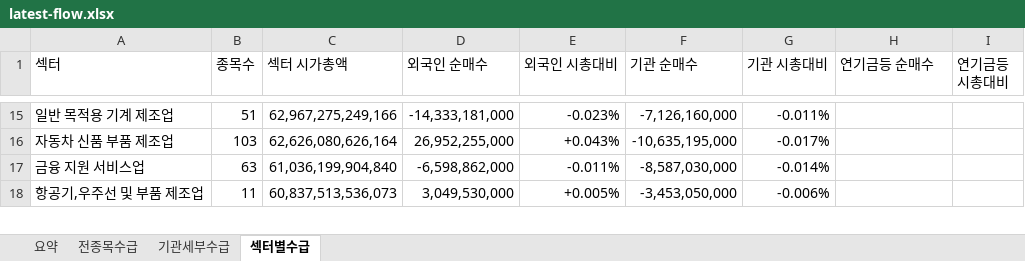
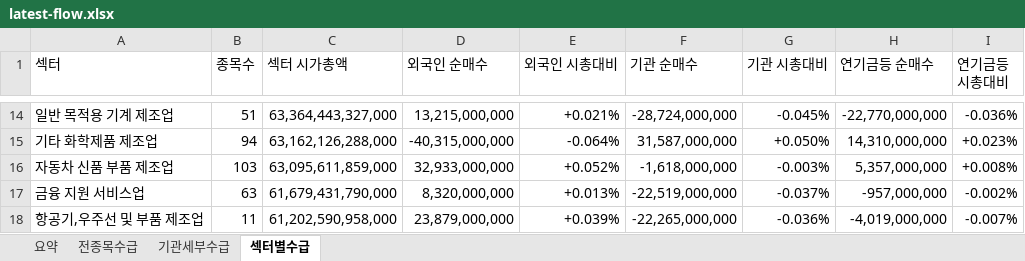
Before and after one commit to HeeChaNY/stock-market-dashboards, an Excel workbook: dashboard/latest-flow.xlsx, sheet 섹터별수급, drawn as a sheet; only a part is shown, gaps mark what is left out; values as stored, in another font and other column widths than the file's, no cell formats; conditional formats not drawn; addresses are those after the commit; the diff covers the shown part only; the diff names each change by its address in the sheet, - before the commit and + after, or states it on an @@ line.

```diff
--- a/dashboard/latest-flow.xlsx (sheet 섹터별수급)
+++ b/dashboard/latest-flow.xlsx (sheet 섹터별수급)
-C14 (섹터 시가총액): 62,967,275,249,166
+C14 (섹터 시가총액): 63,364,443,327,000
-D14 (외국인 순매수): -14,333,181,000
+D14 (외국인 순매수): 13,215,000,000
-E14 (외국인 시총대비): -0.023%
+E14 (외국인 시총대비): +0.021%
-F14 (기관 순매수): -7,126,160,000
+F14 (기관 순매수): -28,724,000,000
-G14 (기관 시총대비): -0.011%
+G14 (기관 시총대비): -0.045%
-H14 (연기금등 순매수): (empty)
+H14 (연기금등 순매수): -22,770,000,000
-I14 (연기금등 시총대비): (empty)
+I14 (연기금등 시총대비): -0.036%
+row 15: 기타 화학제품 제조업 | 94 | 63,162,126,288,000 | -40,315,000,000 | -0.064% | 31,587,000,000 | +0.050% | 14,310,000,000 | +0.023%
-C16 (섹터 시가총액): 62,626,080,626,164
+C16 (섹터 시가총액): 63,095,611,859,000
-D16 (외국인 순매수): 26,952,255,000
+D16 (외국인 순매수): 32,933,000,000
-E16 (외국인 시총대비): +0.043%
+E16 (외국인 시총대비): +0.052%
-F16 (기관 순매수): -10,635,195,000
+F16 (기관 순매수): -1,618,000,000
-G16 (기관 시총대비): -0.017%
+G16 (기관 시총대비): -0.003%
-H16 (연기금등 순매수): (empty)
+H16 (연기금등 순매수): 5,357,000,000
-I16 (연기금등 시총대비): (empty)
+I16 (연기금등 시총대비): +0.008%
-C17 (섹터 시가총액): 61,036,199,904,840
+C17 (섹터 시가총액): 61,679,431,790,000
-D17 (외국인 순매수): -6,598,862,000
+D17 (외국인 순매수): 8,320,000,000
-E17 (외국인 시총대비): -0.011%
+E17 (외국인 시총대비): +0.013%
-F17 (기관 순매수): -8,587,030,000
+F17 (기관 순매수): -22,519,000,000
-G17 (기관 시총대비): -0.014%
+G17 (기관 시총대비): -0.037%
-H17 (연기금등 순매수): (empty)
+H17 (연기금등 순매수): -957,000,000
-I17 (연기금등 시총대비): (empty)
+I17 (연기금등 시총대비): -0.002%
-C18 (섹터 시가총액): 60,837,513,536,073
+C18 (섹터 시가총액): 61,202,590,958,000
-D18 (외국인 순매수): 3,049,530,000
+D18 (외국인 순매수): 23,879,000,000
-E18 (외국인 시총대비): +0.005%
+E18 (외국인 시총대비): +0.039%
-F18 (기관 순매수): -3,453,050,000
+F18 (기관 순매수): -22,265,000,000
-G18 (기관 시총대비): -0.006%
+G18 (기관 시총대비): -0.036%
-H18 (연기금등 순매수): (empty)
+H18 (연기금등 순매수): -4,019,000,000
-I18 (연기금등 시총대비): (empty)
+I18 (연기금등 시총대비): -0.007%
```
Also changed, not shown: 8 added rows, 9 removed rows and 998 edited cells elsewhere in this sheet, sheet 기관세부수급, sheet 전종목수급, sheet 요약, cell formats, 1 other file.
